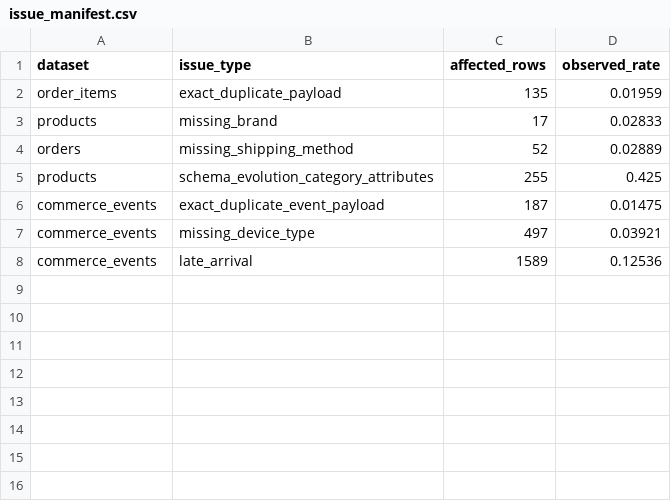
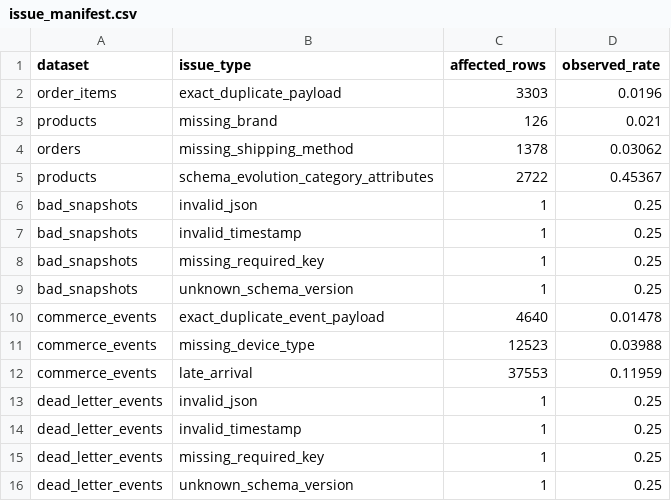
Before and after one commit to hhoangdo/ecom-data-platform, a CSV file: evidence/01_data_generator/issue_manifest.csv, drawn as a sheet.

```diff
--- a/evidence/01_data_generator/issue_manifest.csv
+++ b/evidence/01_data_generator/issue_manifest.csv
@@ -1,8 +1,16 @@
 dataset,issue_type,affected_rows,observed_rate
-order_items,exact_duplicate_payload,135,0.01959
-products,missing_brand,17,0.02833
-orders,missing_shipping_method,52,0.02889
-products,schema_evolution_category_attributes,255,0.425
-commerce_events,exact_duplicate_event_payload,187,0.01475
-commerce_events,missing_device_type,497,0.03921
-commerce_events,late_arrival,1589,0.12536
+order_items,exact_duplicate_payload,3303,0.0196
+products,missing_brand,126,0.021
+orders,missing_shipping_method,1378,0.03062
+products,schema_evolution_category_attributes,2722,0.45367
+bad_snapshots,invalid_json,1,0.25
+bad_snapshots,invalid_timestamp,1,0.25
+bad_snapshots,missing_required_key,1,0.25
+bad_snapshots,unknown_schema_version,1,0.25
+commerce_events,exact_duplicate_event_payload,4640,0.01478
+commerce_events,missing_device_type,12523,0.03988
+commerce_events,late_arrival,37553,0.11959
+dead_letter_events,invalid_json,1,0.25
+dead_letter_events,invalid_timestamp,1,0.25
+dead_letter_events,missing_required_key,1,0.25
+dead_letter_events,unknown_schema_version,1,0.25
```
Also changed, not shown: evidence/01_data_generator/quality_metrics.csv, evidence/01_data_generator/sample_rows/customers.csv, 37 other files.
